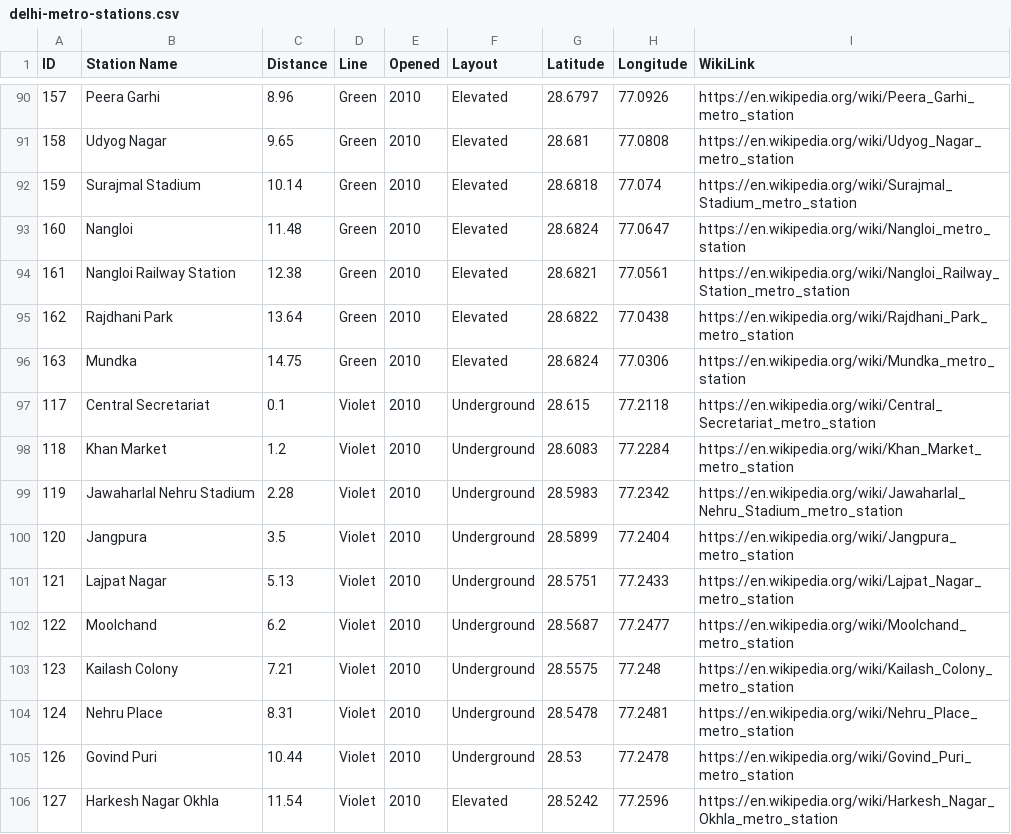
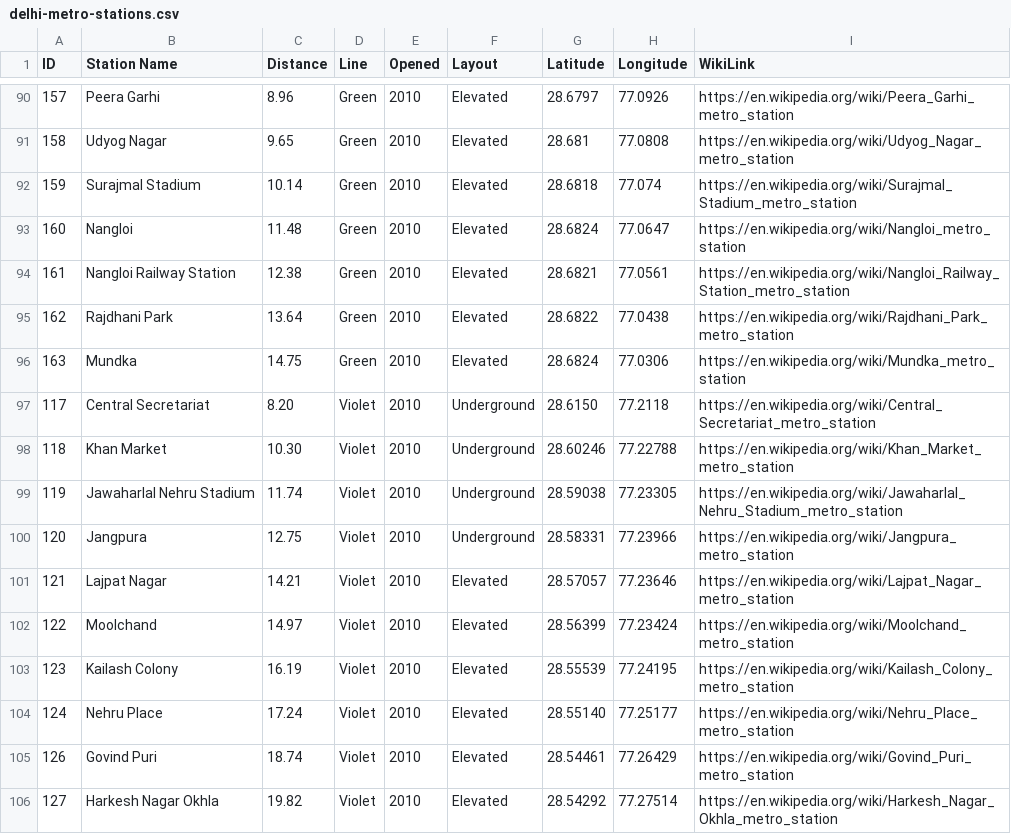
Before and after one commit to com-480-data-visualization/unCharted, a CSV file: data/delhi-metro-stations.csv, drawn as a sheet; only a part is shown, gaps mark what is left out; the diff covers the shown part only.

```diff
--- a/data/delhi-metro-stations.csv
+++ b/data/delhi-metro-stations.csv
@@ -96,11 +96,11 @@ ID,Station Name,Distance,Line,Opened,Layout,Latitude,Longitude,WikiLink
 163,Mundka,14.75,Green,2010,Elevated,28.6824,77.0306,https://en.wikipedia.org/wiki/Mundka_metro_station
-117,Central Secretariat,0.1,Violet,2010,Underground,28.615,77.2118,https://en.wikipedia.org/wiki/Central_Secretariat_metro_station
-118,Khan Market,1.2,Violet,2010,Underground,28.6083,77.2284,https://en.wikipedia.org/wiki/Khan_Market_metro_station
-119,Jawaharlal Nehru Stadium,2.28,Violet,2010,Underground,28.5983,77.2342,https://en.wikipedia.org/wiki/Jawaharlal_Nehru_Stadium_metro_station
-120,Jangpura,3.5,Violet,2010,Underground,28.5899,77.2404,https://en.wikipedia.org/wiki/Jangpura_metro_station
-121,Lajpat Nagar,5.13,Violet,2010,Underground,28.5751,77.2433,https://en.wikipedia.org/wiki/Lajpat_Nagar_metro_station
-122,Moolchand,6.2,Violet,2010,Underground,28.5687,77.2477,https://en.wikipedia.org/wiki/Moolchand_metro_station
-123,Kailash Colony,7.21,Violet,2010,Underground,28.5575,77.248,https://en.wikipedia.org/wiki/Kailash_Colony_metro_station
-124,Nehru Place,8.31,Violet,2010,Underground,28.5478,77.2481,https://en.wikipedia.org/wiki/Nehru_Place_metro_station
-126,Govind Puri,10.44,Violet,2010,Underground,28.53,77.2478,https://en.wikipedia.org/wiki/Govind_Puri_metro_station
-127,Harkesh Nagar Okhla,11.54,Violet,2010,Elevated,28.5242,77.2596,https://en.wikipedia.org/wiki/Harkesh_Nagar_Okhla_metro_station
+117,Central Secretariat,8.20,Violet,2010,Underground,28.6150,77.2118,https://en.wikipedia.org/wiki/Central_Secretariat_metro_station
+118,Khan Market,10.30,Violet,2010,Underground,28.60246,77.22788,https://en.wikipedia.org/wiki/Khan_Market_metro_station
+119,Jawaharlal Nehru Stadium,11.74,Violet,2010,Underground,28.59038,77.23305,https://en.wikipedia.org/wiki/Jawaharlal_Nehru_Stadium_metro_station
+120,Jangpura,12.75,Violet,2010,Underground,28.58331,77.23966,https://en.wikipedia.org/wiki/Jangpura_metro_station
+121,Lajpat Nagar,14.21,Violet,2010,Elevated,28.57057,77.23646,https://en.wikipedia.org/wiki/Lajpat_Nagar_metro_station
+122,Moolchand,14.97,Violet,2010,Elevated,28.56399,77.23424,https://en.wikipedia.org/wiki/Moolchand_metro_station
+123,Kailash Colony,16.19,Violet,2010,Elevated,28.55539,77.24195,https://en.wikipedia.org/wiki/Kailash_Colony_metro_station
+124,Nehru Place,17.24,Violet,2010,Elevated,28.55140,77.25177,https://en.wikipedia.org/wiki/Nehru_Place_metro_station
+126,Govind Puri,18.74,Violet,2010,Elevated,28.54461,77.26429,https://en.wikipedia.org/wiki/Govind_Puri_metro_station
+127,Harkesh Nagar Okhla,19.82,Violet,2010,Elevated,28.54292,77.27514,https://en.wikipedia.org/wiki/Harkesh_Nagar_Okhla_metro_station
```
Also changed, not shown: 7 added rows and 52 edited cells elsewhere in this file, data/line-stops.csv, 4 other files.
